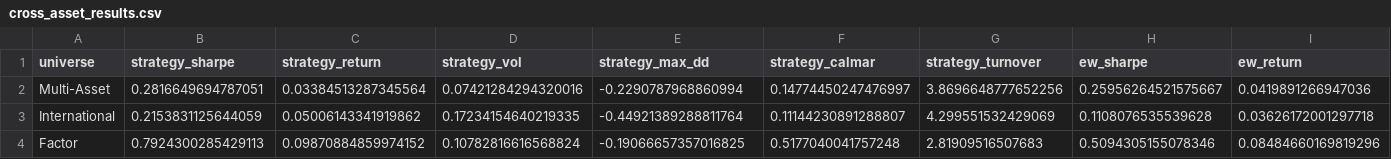
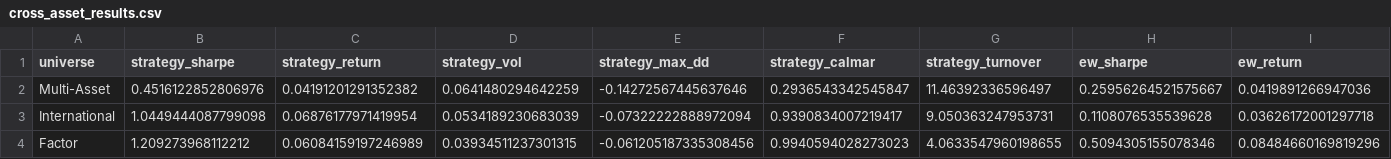
Before and after one commit to tanishhky/regime-adaptive-portfolio, a CSV file: output/robustness/cross_asset_results.csv, drawn as a sheet; only a part is shown; the diff names each change by its address in the sheet, - before the commit and + after, or states it on an @@ line.

```diff
--- a/output/robustness/cross_asset_results.csv
+++ b/output/robustness/cross_asset_results.csv
-B2 (strategy_sharpe): 0.2816649694787051
+B2 (strategy_sharpe): 0.4516122852806976
-C2 (strategy_return): 0.03384513287345564
+C2 (strategy_return): 0.04191201291352382
-D2 (strategy_vol): 0.07421284294320016
+D2 (strategy_vol): 0.0641480294642259
-E2 (strategy_max_dd): -0.2290787968860994
+E2 (strategy_max_dd): -0.14272567445637646
-F2 (strategy_calmar): 0.14774450247476997
+F2 (strategy_calmar): 0.2936543342545847
-G2 (strategy_turnover): 3.8696648777652256
+G2 (strategy_turnover): 11.46392336596497
-B3 (strategy_sharpe): 0.2153831125644059
+B3 (strategy_sharpe): 1.0449444087799098
-C3 (strategy_return): 0.05006143341919862
+C3 (strategy_return): 0.06876177971419954
-D3 (strategy_vol): 0.17234154640219335
+D3 (strategy_vol): 0.0534189230683039
-E3 (strategy_max_dd): -0.44921389288811764
+E3 (strategy_max_dd): -0.07322222888972094
-F3 (strategy_calmar): 0.11144230891288807
+F3 (strategy_calmar): 0.9390834007219417
-G3 (strategy_turnover): 4.299551532429069
+G3 (strategy_turnover): 9.050363247953731
-B4 (strategy_sharpe): 0.7924300285429113
+B4 (strategy_sharpe): 1.209273968112212
-C4 (strategy_return): 0.09870884859974152
+C4 (strategy_return): 0.06084159197246989
-D4 (strategy_vol): 0.10782816616568824
+D4 (strategy_vol): 0.03934511237301315
-E4 (strategy_max_dd): -0.19066657357016825
+E4 (strategy_max_dd): -0.061205187335308456
-F4 (strategy_calmar): 0.5177040041757248
+F4 (strategy_calmar): 0.9940594028273023
-G4 (strategy_turnover): 2.81909516507683
+G4 (strategy_turnover): 4.0633547960198655
```
Also changed, not shown: output/robustness/baseline_comparison.csv, output/tables/performance_metrics.csv, 13 other files.
